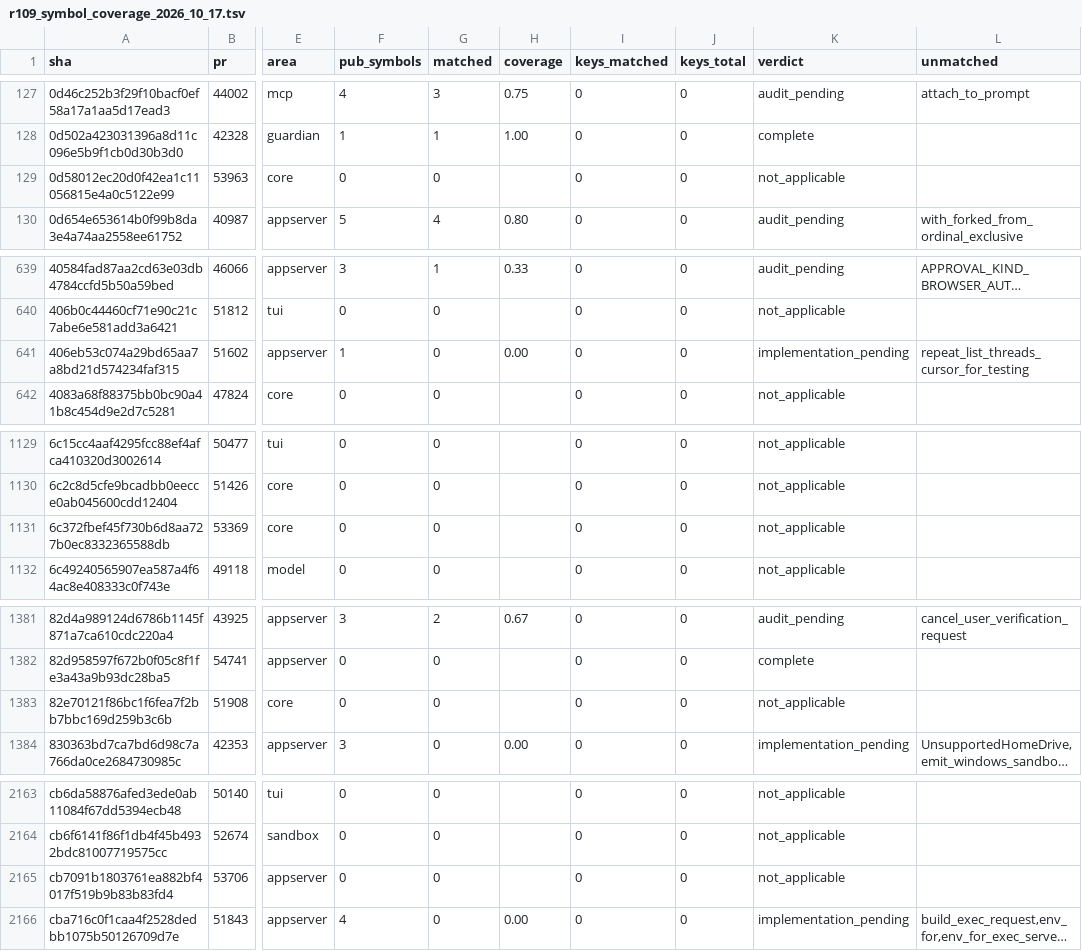
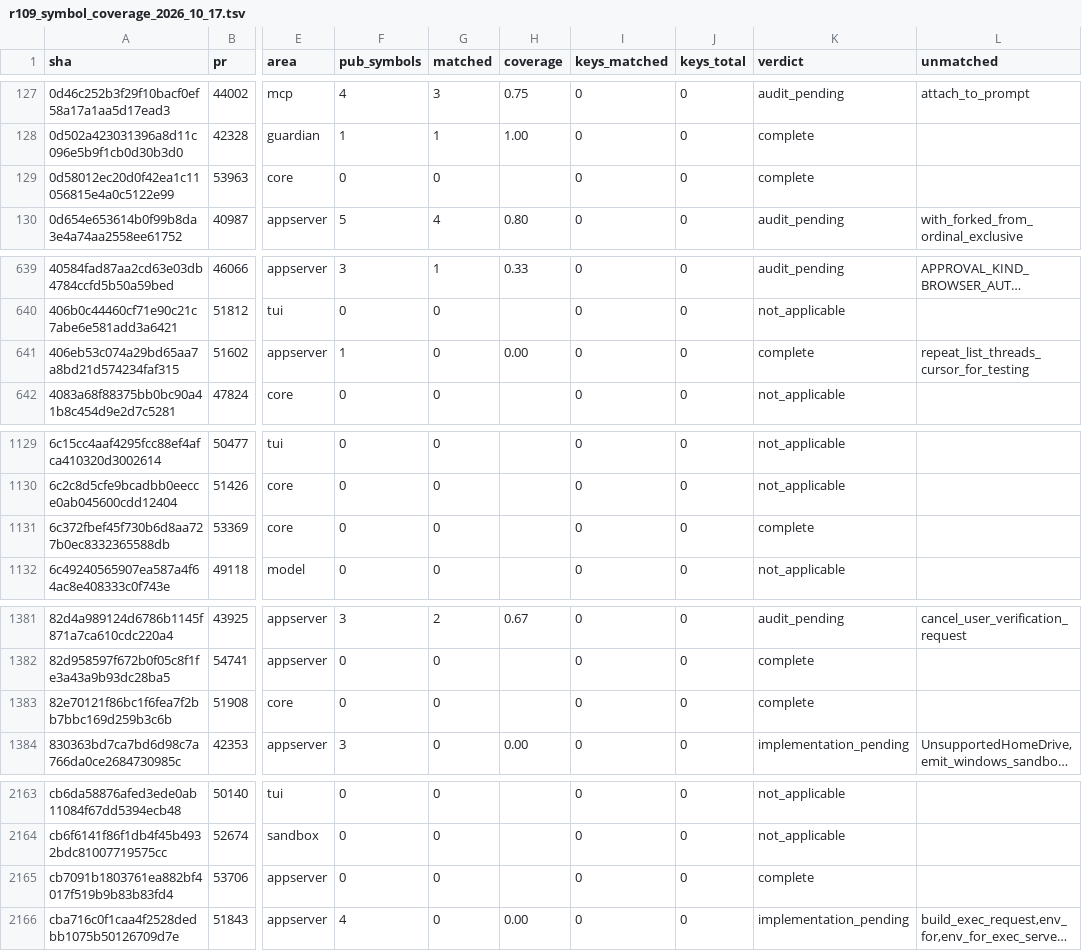
Before and after one commit to jacks001314/codex_go, a TSV file: update/r109_symbol_coverage_2026_10_17.tsv, drawn as a sheet; only a part is shown, gaps mark what is left out; long unchanged cells end in …; the diff covers the shown part only; the diff names each change by its address in the sheet, - before the commit and + after, or states it on an @@ line.

Commit message:
Reconcile completed symbol coverage rows

```diff
--- a/update/r109_symbol_coverage_2026_10_17.tsv
+++ b/update/r109_symbol_coverage_2026_10_17.tsv
-K129 (verdict): not_applicable
+K129 (verdict): complete
-K641 (verdict): implementation_pending
+K641 (verdict): complete
-K1131 (verdict): not_applicable
+K1131 (verdict): complete
-K1383 (verdict): not_applicable
+K1383 (verdict): complete
-K2165 (verdict): not_applicable
+K2165 (verdict): complete
```
Also changed, not shown: 1 edited cell elsewhere in this file, 1 other file.
